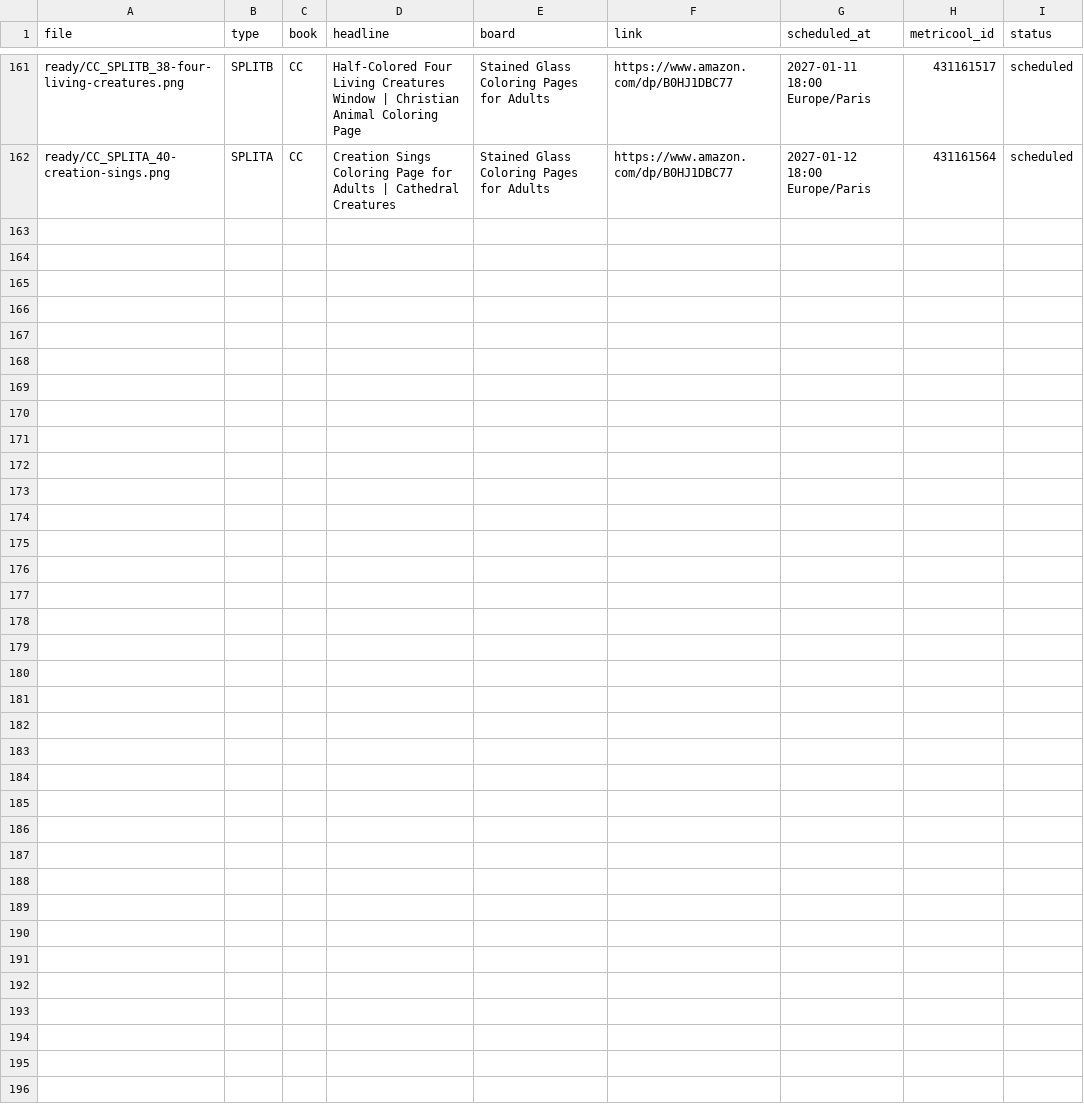
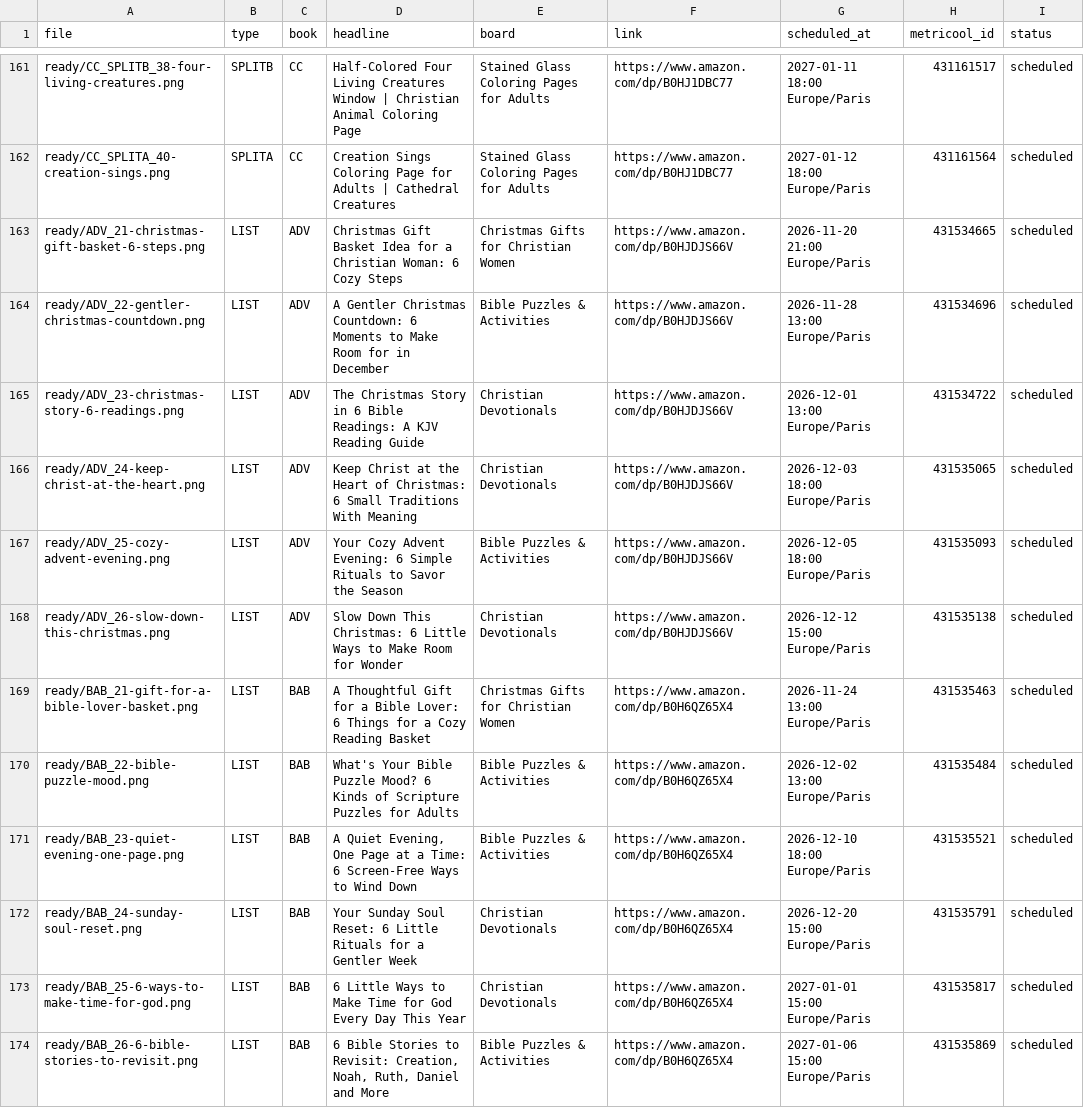
Before and after one commit to stillglass-studio/thk-media, a CSV file: stillglass-pins/log.csv, drawn as a sheet; only a part is shown, gaps mark what is left out; the diff names each change by its address in the sheet, - before the commit and + after, or states it on an @@ line.

```diff
--- a/stillglass-pins/log.csv
+++ b/stillglass-pins/log.csv
+row 163: ready/ADV_21-christmas-gift-basket-6-steps.png | LIST | ADV | Christmas Gift Basket Idea for a Christian Woman: 6 Cozy Steps | Christmas Gifts for Christian Women | https://www.amazon.com/dp/B0HJDJS66V | 2026-11-20 21:00 Europe/Paris | 431534665 | scheduled
+row 164: ready/ADV_22-gentler-christmas-countdown.png | LIST | ADV | A Gentler Christmas Countdown: 6 Moments to Make Room for in December | Bible Puzzles & Activities | https://www.amazon.com/dp/B0HJDJS66V | 2026-11-28 13:00 Europe/Paris | 431534696 | scheduled
+row 165: ready/ADV_23-christmas-story-6-readings.png | LIST | ADV | The Christmas Story in 6 Bible Readings: A KJV Reading Guide | Christian Devotionals | https://www.amazon.com/dp/B0HJDJS66V | 2026-12-01 13:00 Europe/Paris | 431534722 | scheduled
+row 166: ready/ADV_24-keep-christ-at-the-heart.png | LIST | ADV | Keep Christ at the Heart of Christmas: 6 Small Traditions With Meaning | Christian Devotionals | https://www.amazon.com/dp/B0HJDJS66V | 2026-12-03 18:00 Europe/Paris | 431535065 | scheduled
+row 167: ready/ADV_25-cozy-advent-evening.png | LIST | ADV | Your Cozy Advent Evening: 6 Simple Rituals to Savor the Season | Bible Puzzles & Activities | https://www.amazon.com/dp/B0HJDJS66V | 2026-12-05 18:00 Europe/Paris | 431535093 | scheduled
+row 168: ready/ADV_26-slow-down-this-christmas.png | LIST | ADV | Slow Down This Christmas: 6 Little Ways to Make Room for Wonder | Christian Devotionals | https://www.amazon.com/dp/B0HJDJS66V | 2026-12-12 15:00 Europe/Paris | 431535138 | scheduled
+row 169: ready/BAB_21-gift-for-a-bible-lover-basket.png | LIST | BAB | A Thoughtful Gift for a Bible Lover: 6 Things for a Cozy Reading Basket | Christmas Gifts for Christian Women | https://www.amazon.com/dp/B0H6QZ65X4 | 2026-11-24 13:00 Europe/Paris | 431535463 | scheduled
+row 170: ready/BAB_22-bible-puzzle-mood.png | LIST | BAB | What's Your Bible Puzzle Mood? 6 Kinds of Scripture Puzzles for Adults | Bible Puzzles & Activities | https://www.amazon.com/dp/B0H6QZ65X4 | 2026-12-02 13:00 Europe/Paris | 431535484 | scheduled
+row 171: ready/BAB_23-quiet-evening-one-page.png | LIST | BAB | A Quiet Evening, One Page at a Time: 6 Screen-Free Ways to Wind Down | Bible Puzzles & Activities | https://www.amazon.com/dp/B0H6QZ65X4 | 2026-12-10 18:00 Europe/Paris | 431535521 | scheduled
+row 172: ready/BAB_24-sunday-soul-reset.png | LIST | BAB | Your Sunday Soul Reset: 6 Little Rituals for a Gentler Week | Christian Devotionals | https://www.amazon.com/dp/B0H6QZ65X4 | 2026-12-20 15:00 Europe/Paris | 431535791 | scheduled
+row 173: ready/BAB_25-6-ways-to-make-time-for-god.png | LIST | BAB | 6 Little Ways to Make Time for God Every Day This Year | Christian Devotionals | https://www.amazon.com/dp/B0H6QZ65X4 | 2027-01-01 15:00 Europe/Paris | 431535817 | scheduled
+row 174: ready/BAB_26-6-bible-stories-to-revisit.png | LIST | BAB | 6 Bible Stories to Revisit: Creation, Noah, Ruth, Daniel and More | Bible Puzzles & Activities | https://www.amazon.com/dp/B0H6QZ65X4 | 2027-01-06 15:00 Europe/Paris | 431535869 | scheduled
```
